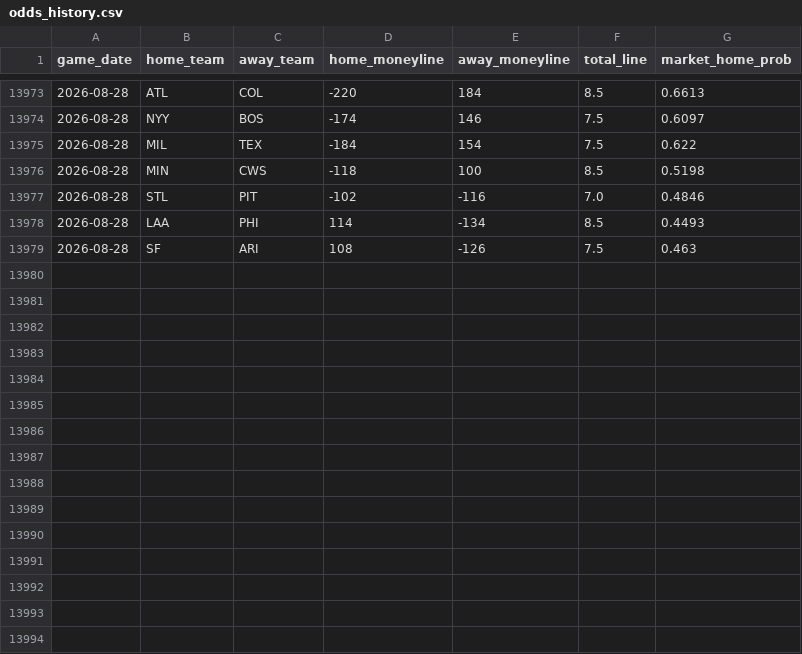
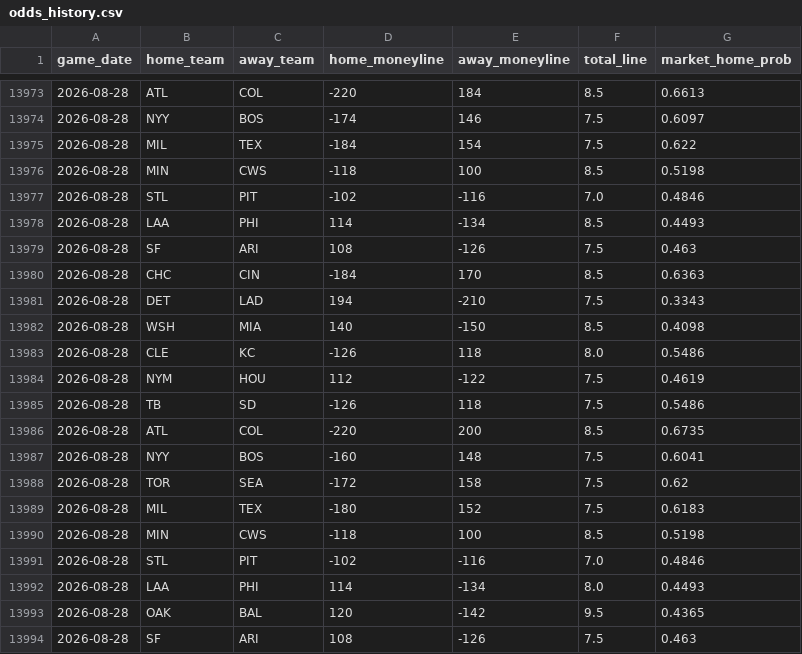
Before and after one commit to gigadon/Thats-Baseball, a CSV file: data/odds_history.csv, drawn as a sheet; only a part is shown, gaps mark what is left out.

```diff
--- a/data/odds_history.csv
+++ b/data/odds_history.csv
@@ -13979 +13979,16 @@ game_date,home_team,away_team,home_moneyline,away_moneyline,total_line,market_ho
 2026-08-28,SF,ARI,108,-126,7.5,0.463
+2026-08-28,CHC,CIN,-184,170,8.5,0.6363
+2026-08-28,DET,LAD,194,-210,7.5,0.3343
+2026-08-28,WSH,MIA,140,-150,8.5,0.4098
+2026-08-28,CLE,KC,-126,118,8.0,0.5486
+2026-08-28,NYM,HOU,112,-122,7.5,0.4619
+2026-08-28,TB,SD,-126,118,7.5,0.5486
+2026-08-28,ATL,COL,-220,200,8.5,0.6735
+2026-08-28,NYY,BOS,-160,148,7.5,0.6041
+2026-08-28,TOR,SEA,-172,158,7.5,0.62
+2026-08-28,MIL,TEX,-180,152,7.5,0.6183
+2026-08-28,MIN,CWS,-118,100,8.5,0.5198
+2026-08-28,STL,PIT,-102,-116,7.0,0.4846
+2026-08-28,LAA,PHI,114,-134,8.0,0.4493
+2026-08-28,OAK,BAL,120,-142,9.5,0.4365
+2026-08-28,SF,ARI,108,-126,7.5,0.463
```
Also changed, not shown: 2 other files.
